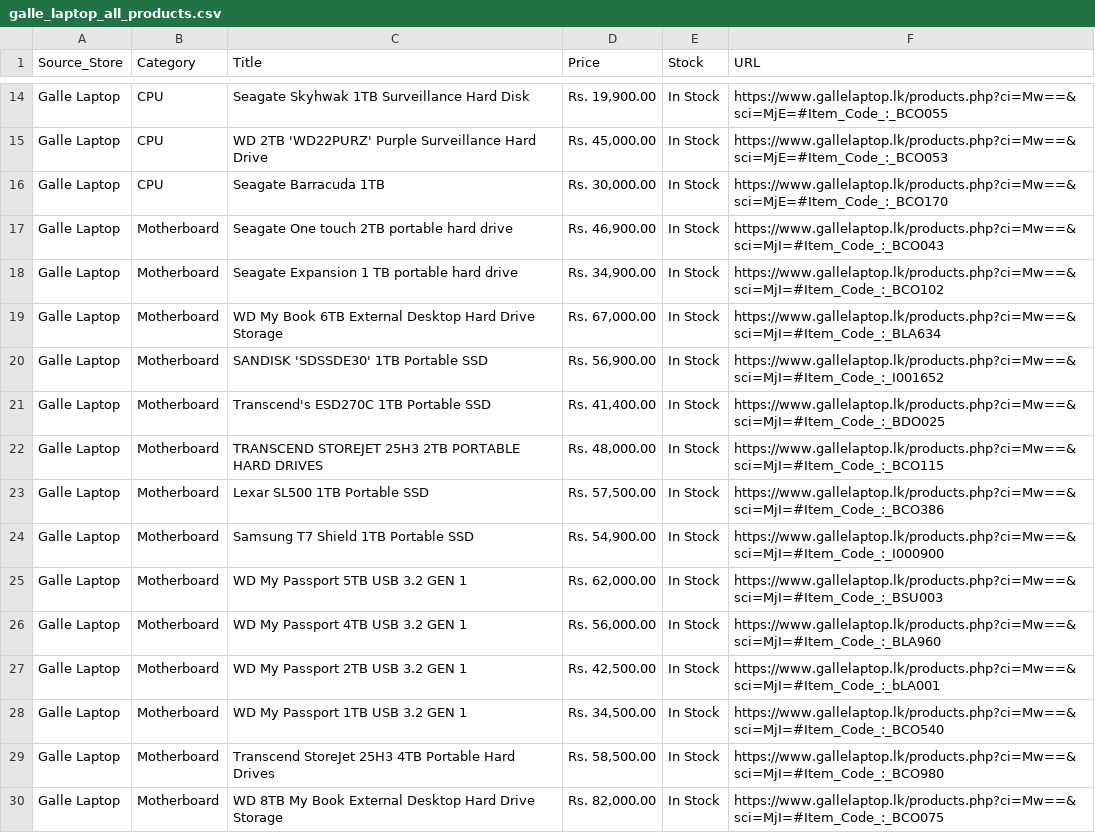
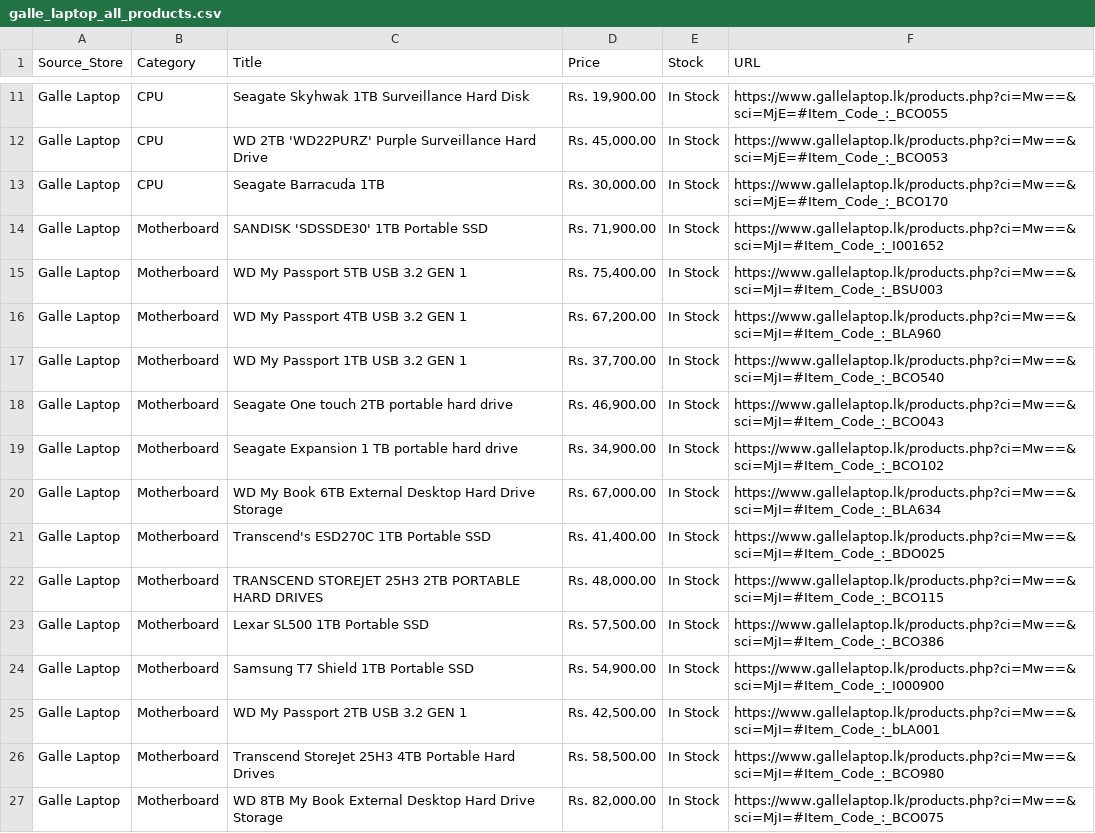
Before and after one commit to ChalanaDilshan/rig-recon, a CSV file: data/raw/galle_laptop_all_products.csv, drawn as a sheet; only a part is shown, gaps mark what is left out; removed rows and columns are numbered as before the commit, all else as after; the diff covers the shown part only; the diff names each change by its address in the sheet, - before the commit and + after, or states it on an @@ line.

```diff
--- a/data/raw/galle_laptop_all_products.csv
+++ b/data/raw/galle_laptop_all_products.csv
+row 14: Galle Laptop | Motherboard | SANDISK 'SDSSDE30' 1TB Portable SSD | Rs. 71,900.00 | In Stock | https://www.gallelaptop.lk/products.php?ci=Mw==&sci=MjI=#Item_Code_:_I001652
+row 15: Galle Laptop | Motherboard | WD My Passport 5TB USB 3.2 GEN 1 | Rs. 75,400.00 | In Stock | https://www.gallelaptop.lk/products.php?ci=Mw==&sci=MjI=#Item_Code_:_BSU003
+row 16: Galle Laptop | Motherboard | WD My Passport 4TB USB 3.2 GEN 1 | Rs. 67,200.00 | In Stock | https://www.gallelaptop.lk/products.php?ci=Mw==&sci=MjI=#Item_Code_:_BLA960
+row 17: Galle Laptop | Motherboard | WD My Passport 1TB USB 3.2 GEN 1 | Rs. 37,700.00 | In Stock | https://www.gallelaptop.lk/products.php?ci=Mw==&sci=MjI=#Item_Code_:_BCO540
-row 20: Galle Laptop | Motherboard | SANDISK 'SDSSDE30' 1TB Portable SSD | Rs. 56,900.00 | In Stock | https://www.gallelaptop.lk/products.php?ci=Mw==&sci=MjI=#Item_Code_:_I001652
-row 25: Galle Laptop | Motherboard | WD My Passport 5TB USB 3.2 GEN 1 | Rs. 62,000.00 | In Stock | https://www.gallelaptop.lk/products.php?ci=Mw==&sci=MjI=#Item_Code_:_BSU003
-row 26: Galle Laptop | Motherboard | WD My Passport 4TB USB 3.2 GEN 1 | Rs. 56,000.00 | In Stock | https://www.gallelaptop.lk/products.php?ci=Mw==&sci=MjI=#Item_Code_:_BLA960
-row 28: Galle Laptop | Motherboard | WD My Passport 1TB USB 3.2 GEN 1 | Rs. 34,500.00 | In Stock | https://www.gallelaptop.lk/products.php?ci=Mw==&sci=MjI=#Item_Code_:_BCO540
```
Also changed, not shown: 9 added rows, 11 removed rows and 9 edited cells elsewhere in this file, data/raw/nanotek_all_products.csv, data/raw/pc_builders_all_products.csv, 5 other files.
